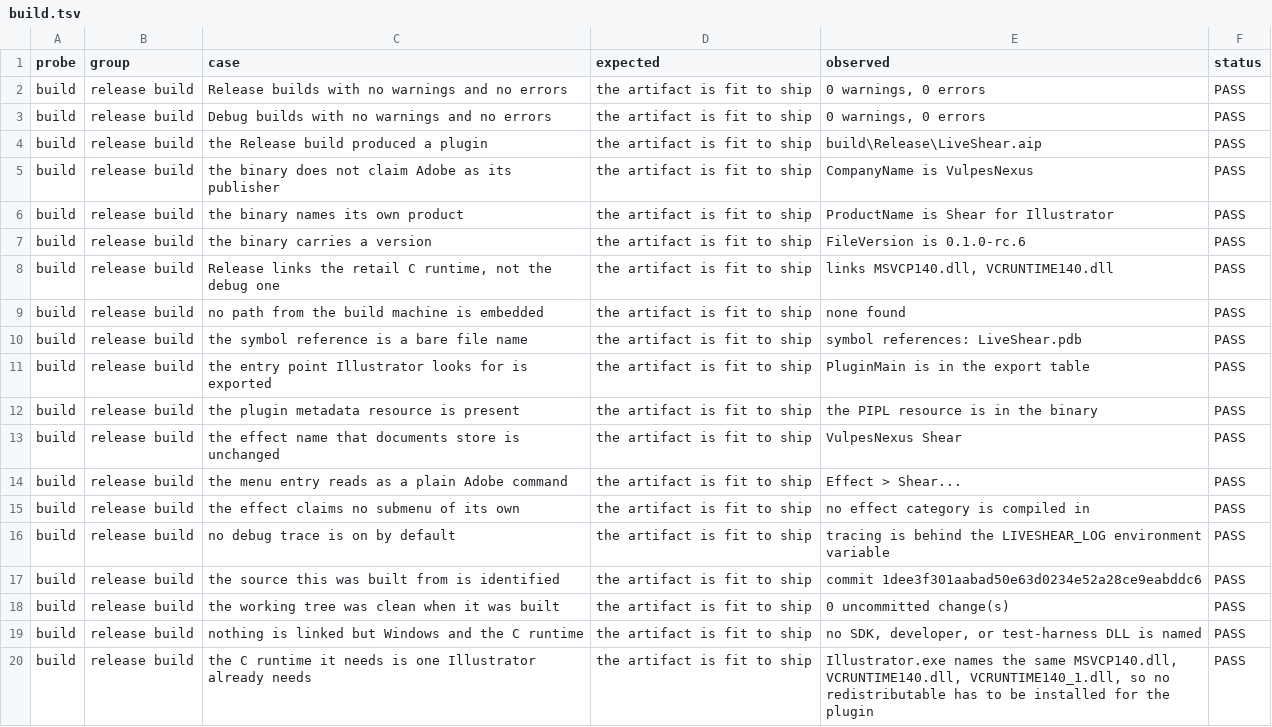
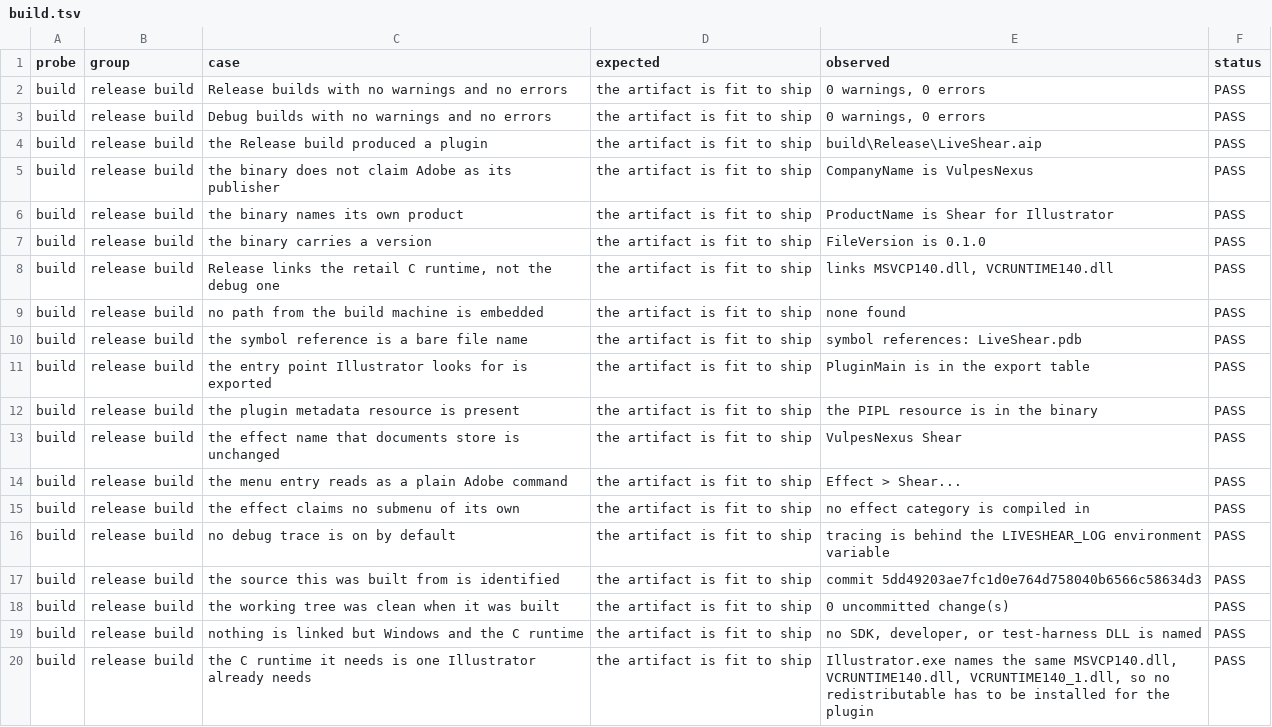
Before and after one commit to VulpesNexus/liveshear, a TSV file: docs/evidence/build.tsv, drawn as a sheet.

Commit message:
Evidence for 0.1.0
315 checks, 279 passed, none failed, against the binary in
docs/evidence/build.txt -- the same totals rc.6 reached, which is what a
release differing from it only in its version string should produce.

The run took three attempts and the readiness report says so. The
machine was short of memory and the harness killed the suite twice
partway through, so the remaining probes were run one at a time. Three
of them had to be re-measured for reasons outside the plugin: the
release matrix's patternFill case, the fills probe, and the everyday-use
probe all died on the same app.paste() failure, a clipboard race on a
machine several applications were sharing. All three came back clean,
patternFill at a difference of 0.00e+00 from the native result.

The blend probe and two dialog checks were re-run because the first pass
was started without LIVESHEAR_LOG set. Without the trace there is no way
to see whether Illustrator called the interpolation handler, so blend
reported four inconclusive results rather than twelve passes. With it
on, the handler is observed, and the dialog probe is back to 17 checks.

The missing-plugin probe hung twice before it was run correctly. It
blocks inside app.open while Illustrator's "managed by plug-ins that are
not currently available" dialog is up, and nothing in its own process
can answer that -- tools/dismiss-warnings.ps1 has to be running
alongside it, which its own documentation says and the run did not do.
With the dismisser armed it finished in under two minutes, 8 passed.

```diff
--- a/docs/evidence/build.tsv
+++ b/docs/evidence/build.tsv
@@ -6,3 +6,3 @@ build	release build	the binary does not claim Adobe as its publisher	the artifac
 build	release build	the binary names its own product	the artifact is fit to ship	ProductName is Shear for Illustrator	PASS
-build	release build	the binary carries a version	the artifact is fit to ship	FileVersion is 0.1.0-rc.6	PASS
+build	release build	the binary carries a version	the artifact is fit to ship	FileVersion is 0.1.0	PASS
 build	release build	Release links the retail C runtime, not the debug one	the artifact is fit to ship	links MSVCP140.dll, VCRUNTIME140.dll	PASS
@@ -16,3 +16,3 @@ build	release build	the effect claims no submenu of its own	the artifact is fit
 build	release build	no debug trace is on by default	the artifact is fit to ship	tracing is behind the LIVESHEAR_LOG environment variable	PASS
-build	release build	the source this was built from is identified	the artifact is fit to ship	commit 1dee3f301aabad50e63d0234e52a28ce9eabddc6	PASS
+build	release build	the source this was built from is identified	the artifact is fit to ship	commit 5dd49203ae7fc1d0e764d758040b6566c58634d3	PASS
 build	release build	the working tree was clean when it was built	the artifact is fit to ship	0 uncommitted change(s)	PASS
```
Also changed, not shown: docs/evidence/dialog.tsv, docs/evidence/export.tsv, 29 other files.
